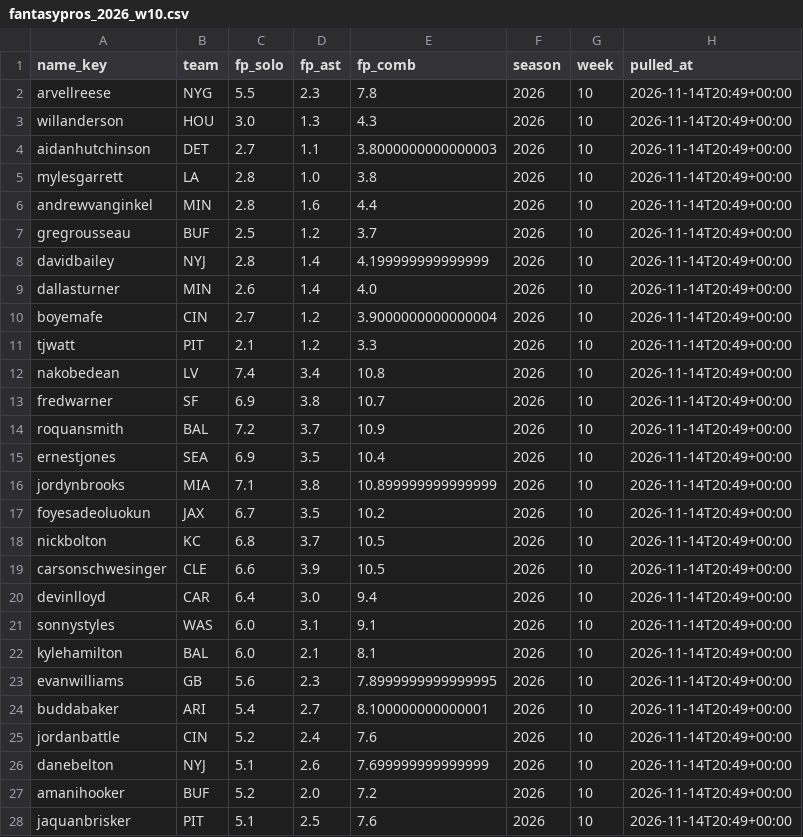
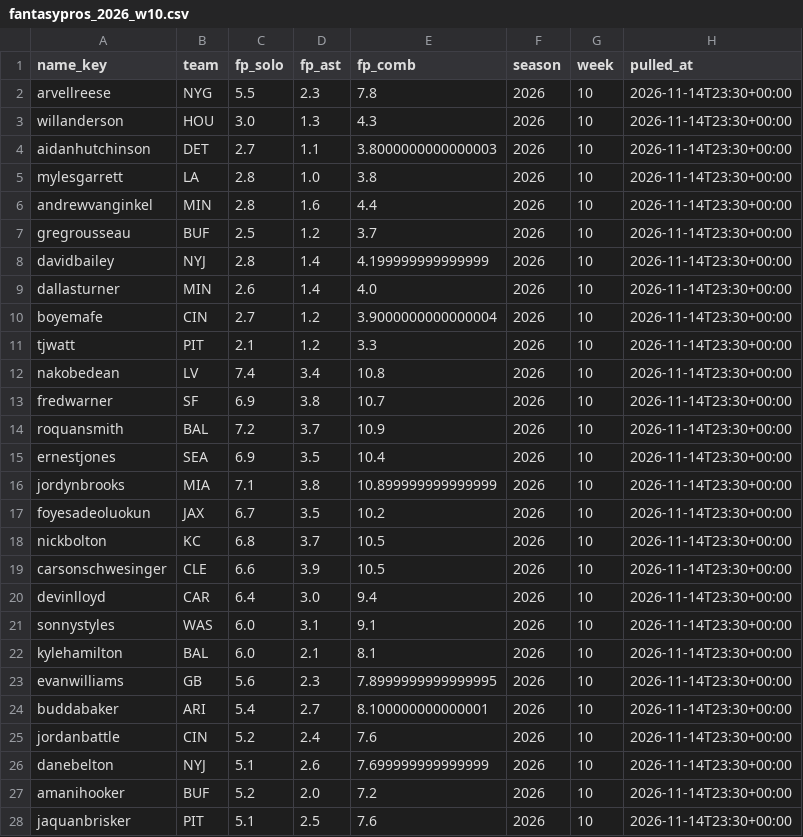
Before and after one commit to EvanDAmours/ArvellsStinkySlammerModel, a CSV file: data/consensus/fantasypros_2026_w10.csv, drawn as a sheet; only a part is shown; the diff covers the shown part only.

```diff
--- a/data/consensus/fantasypros_2026_w10.csv
+++ b/data/consensus/fantasypros_2026_w10.csv
@@ -1,28 +1,28 @@
 name_key,team,fp_solo,fp_ast,fp_comb,season,week,pulled_at
-arvellreese,NYG,5.5,2.3,7.8,2026,10,2026-11-14T20:49+00:00
-willanderson,HOU,3.0,1.3,4.3,2026,10,2026-11-14T20:49+00:00
-aidanhutchinson,DET,2.7,1.1,3.8000000000000003,2026,10,2026-11-14T20:49+00:00
-mylesgarrett,LA,2.8,1.0,3.8,2026,10,2026-11-14T20:49+00:00
-andrewvanginkel,MIN,2.8,1.6,4.4,2026,10,2026-11-14T20:49+00:00
-gregrousseau,BUF,2.5,1.2,3.7,2026,10,2026-11-14T20:49+00:00
-davidbailey,NYJ,2.8,1.4,4.199999999999999,2026,10,2026-11-14T20:49+00:00
-dallasturner,MIN,2.6,1.4,4.0,2026,10,2026-11-14T20:49+00:00
-boyemafe,CIN,2.7,1.2,3.9000000000000004,2026,10,2026-11-14T20:49+00:00
-tjwatt,PIT,2.1,1.2,3.3,2026,10,2026-11-14T20:49+00:00
-nakobedean,LV,7.4,3.4,10.8,2026,10,2026-11-14T20:49+00:00
-fredwarner,SF,6.9,3.8,10.7,2026,10,2026-11-14T20:49+00:00
-roquansmith,BAL,7.2,3.7,10.9,2026,10,2026-11-14T20:49+00:00
-ernestjones,SEA,6.9,3.5,10.4,2026,10,2026-11-14T20:49+00:00
-jordynbrooks,MIA,7.1,3.8,10.899999999999999,2026,10,2026-11-14T20:49+00:00
-foyesadeoluokun,JAX,6.7,3.5,10.2,2026,10,2026-11-14T20:49+00:00
-nickbolton,KC,6.8,3.7,10.5,2026,10,2026-11-14T20:49+00:00
-carsonschwesinger,CLE,6.6,3.9,10.5,2026,10,2026-11-14T20:49+00:00
-devinlloyd,CAR,6.4,3.0,9.4,2026,10,2026-11-14T20:49+00:00
-sonnystyles,WAS,6.0,3.1,9.1,2026,10,2026-11-14T20:49+00:00
-kylehamilton,BAL,6.0,2.1,8.1,2026,10,2026-11-14T20:49+00:00
-evanwilliams,GB,5.6,2.3,7.8999999999999995,2026,10,2026-11-14T20:49+00:00
-buddabaker,ARI,5.4,2.7,8.100000000000001,2026,10,2026-11-14T20:49+00:00
-jordanbattle,CIN,5.2,2.4,7.6,2026,10,2026-11-14T20:49+00:00
-danebelton,NYJ,5.1,2.6,7.699999999999999,2026,10,2026-11-14T20:49+00:00
-amanihooker,BUF,5.2,2.0,7.2,2026,10,2026-11-14T20:49+00:00
-jaquanbrisker,PIT,5.1,2.5,7.6,2026,10,2026-11-14T20:49+00:00
+arvellreese,NYG,5.5,2.3,7.8,2026,10,2026-11-14T23:30+00:00
+willanderson,HOU,3.0,1.3,4.3,2026,10,2026-11-14T23:30+00:00
+aidanhutchinson,DET,2.7,1.1,3.8000000000000003,2026,10,2026-11-14T23:30+00:00
+mylesgarrett,LA,2.8,1.0,3.8,2026,10,2026-11-14T23:30+00:00
+andrewvanginkel,MIN,2.8,1.6,4.4,2026,10,2026-11-14T23:30+00:00
+gregrousseau,BUF,2.5,1.2,3.7,2026,10,2026-11-14T23:30+00:00
+davidbailey,NYJ,2.8,1.4,4.199999999999999,2026,10,2026-11-14T23:30+00:00
+dallasturner,MIN,2.6,1.4,4.0,2026,10,2026-11-14T23:30+00:00
+boyemafe,CIN,2.7,1.2,3.9000000000000004,2026,10,2026-11-14T23:30+00:00
+tjwatt,PIT,2.1,1.2,3.3,2026,10,2026-11-14T23:30+00:00
+nakobedean,LV,7.4,3.4,10.8,2026,10,2026-11-14T23:30+00:00
+fredwarner,SF,6.9,3.8,10.7,2026,10,2026-11-14T23:30+00:00
+roquansmith,BAL,7.2,3.7,10.9,2026,10,2026-11-14T23:30+00:00
+ernestjones,SEA,6.9,3.5,10.4,2026,10,2026-11-14T23:30+00:00
+jordynbrooks,MIA,7.1,3.8,10.899999999999999,2026,10,2026-11-14T23:30+00:00
+foyesadeoluokun,JAX,6.7,3.5,10.2,2026,10,2026-11-14T23:30+00:00
+nickbolton,KC,6.8,3.7,10.5,2026,10,2026-11-14T23:30+00:00
+carsonschwesinger,CLE,6.6,3.9,10.5,2026,10,2026-11-14T23:30+00:00
+devinlloyd,CAR,6.4,3.0,9.4,2026,10,2026-11-14T23:30+00:00
+sonnystyles,WAS,6.0,3.1,9.1,2026,10,2026-11-14T23:30+00:00
+kylehamilton,BAL,6.0,2.1,8.1,2026,10,2026-11-14T23:30+00:00
+evanwilliams,GB,5.6,2.3,7.8999999999999995,2026,10,2026-11-14T23:30+00:00
+buddabaker,ARI,5.4,2.7,8.100000000000001,2026,10,2026-11-14T23:30+00:00
+jordanbattle,CIN,5.2,2.4,7.6,2026,10,2026-11-14T23:30+00:00
+danebelton,NYJ,5.1,2.6,7.699999999999999,2026,10,2026-11-14T23:30+00:00
+amanihooker,BUF,5.2,2.0,7.2,2026,10,2026-11-14T23:30+00:00
+jaquanbrisker,PIT,5.1,2.5,7.6,2026,10,2026-11-14T23:30+00:00
```
Also changed, not shown: 3 edited cells elsewhere in this file, data/cache/projections.csv, 15 other files.
